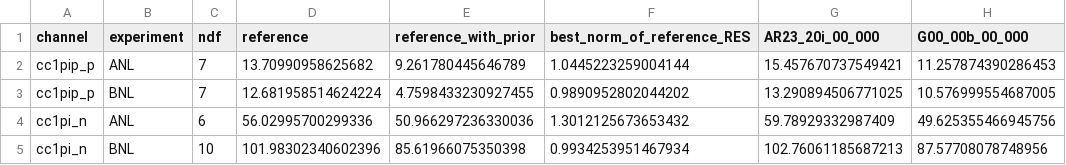
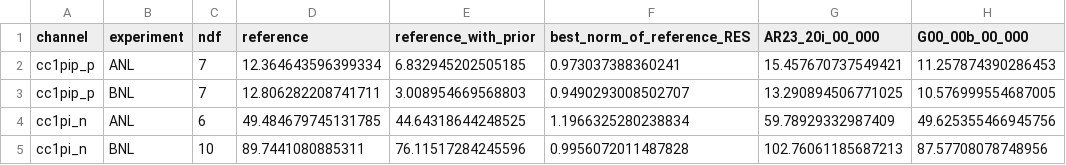
Before and after one commit to Newtrinos-org/newtrinos-verifications, a CSV file: entries/10.1103_PhysRevD.90.112017/results/chi2.csv, drawn as a sheet; only a part is shown; the diff names each change by its address in the sheet, - before the commit and + after, or states it on an @@ line.

```diff
--- a/entries/10.1103_PhysRevD.90.112017/results/chi2.csv
+++ b/entries/10.1103_PhysRevD.90.112017/results/chi2.csv
-D2 (reference): 13.70990958625682
+D2 (reference): 12.364643596399334
-E2 (reference_with_prior): 9.261780445646789
+E2 (reference_with_prior): 6.832945202505185
-F2 (best_norm_of_reference_RES): 1.0445223259004144
+F2 (best_norm_of_reference_RES): 0.973037388360241
-D3 (reference): 12.681958514624224
+D3 (reference): 12.806282208741711
-E3 (reference_with_prior): 4.7598433230927455
+E3 (reference_with_prior): 3.008954669568803
-F3 (best_norm_of_reference_RES): 0.9890952802044202
+F3 (best_norm_of_reference_RES): 0.9490293008502707
-D4 (reference): 56.02995700299336
+D4 (reference): 49.484679745131785
-E4 (reference_with_prior): 50.966297236330036
+E4 (reference_with_prior): 44.64318644248525
-F4 (best_norm_of_reference_RES): 1.3012125673653432
+F4 (best_norm_of_reference_RES): 1.1966325280238834
-D5 (reference): 101.98302340602396
+D5 (reference): 89.7441080885311
-E5 (reference_with_prior): 85.61966075350398
+E5 (reference_with_prior): 76.11517284245596
-F5 (best_norm_of_reference_RES): 0.9934253951467934
+F5 (best_norm_of_reference_RES): 0.9956072011487828
```
Also changed, not shown: 5 other files.
